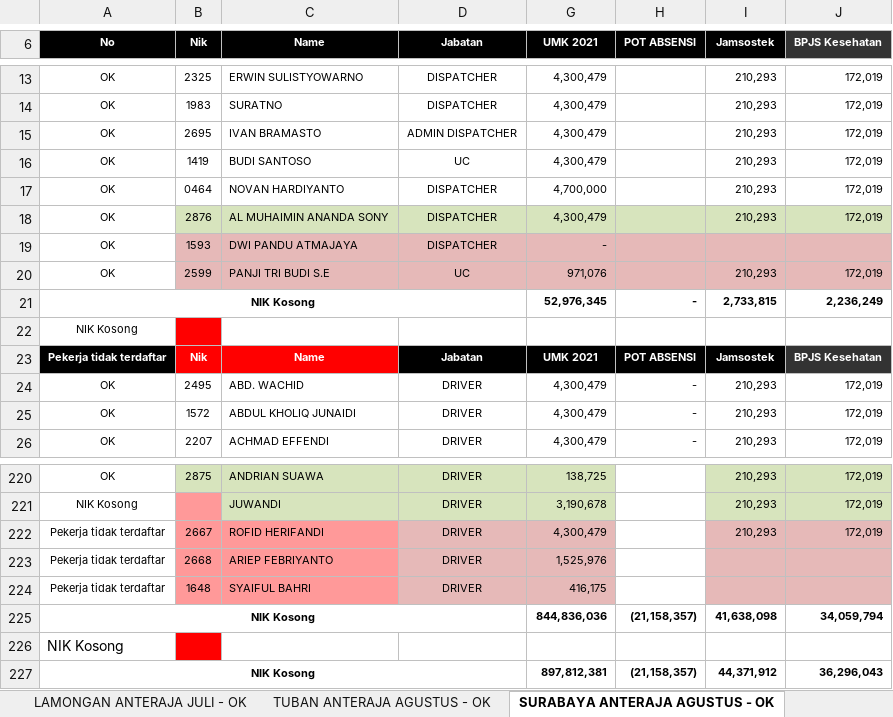
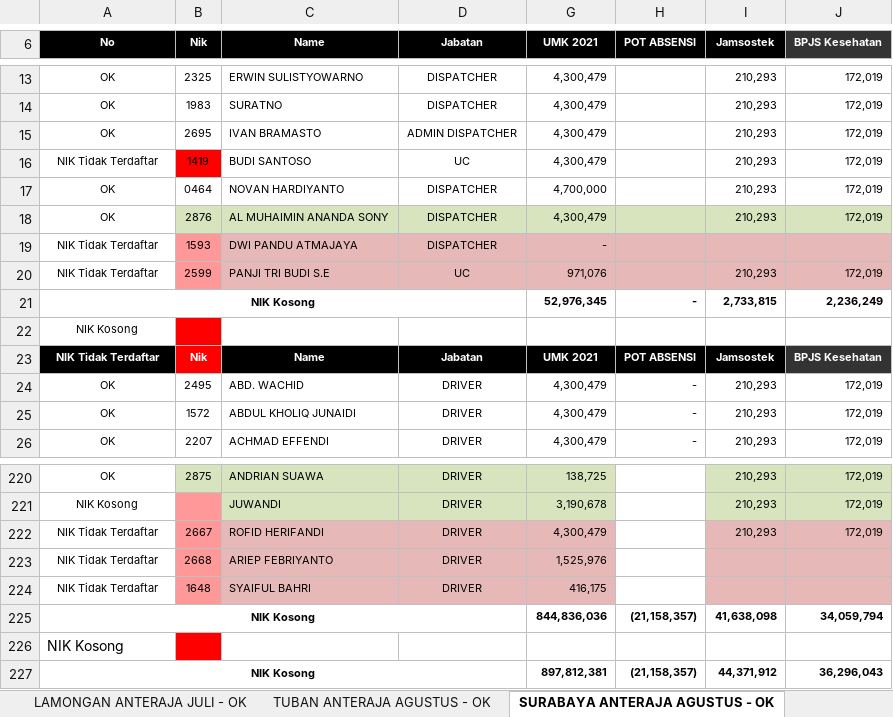
Before and after one commit to titoanugerah/PayrollSystem, an Excel workbook: wwwroot/file/ErrorUpload.xlsx, sheet SURABAYA ANTERAJA AGUSTUS - OK, drawn as a sheet; only a part is shown, gaps mark what is left out; values as stored, in another font and other column widths than the file's, no borders; the diff names each change by its address in the sheet, - before the commit and + after, or states it on an @@ line.

```diff
--- a/wwwroot/file/ErrorUpload.xlsx (sheet SURABAYA ANTERAJA AGUSTUS - OK)
+++ b/wwwroot/file/ErrorUpload.xlsx (sheet SURABAYA ANTERAJA AGUSTUS - OK)
-A16 (No): OK
+A16 (No): NIK Tidak Terdaftar
-B16 fill: none
+B16 fill: #FF0000
-A19:A20 (No): OK
+A19:A20 (No): NIK Tidak Terdaftar
-B19:B20 fill: #E6B9B8
+B19:B20 fill: #FF9999
-A23 (No): Pekerja tidak terdaftar
+A23 (No): NIK Tidak Terdaftar
-C23 fill: #FF0000
+C23 fill: #000000
-A222:A224 (No): Pekerja tidak terdaftar
+A222:A224 (No): NIK Tidak Terdaftar
-C222:C224 fill: #FF9999
+C222:C224 fill: #E6B9B8
```
Also changed, not shown: sheet PROBOLINGGO ANTERAJA AGUST - OK, sheet PAMEKASAN ANTERAJA AGUST- OK, sheet YAMAZAKI JEMBER AGUSTUS - OK, sheet JOGJA ANTERAJA AGUSTUS - OK, sheet SAT REMBANG AGUSTUS - OK, sheet MALANG ANTERAJA AGUSTUS - OK, 22 more sheets, 4 other files.
